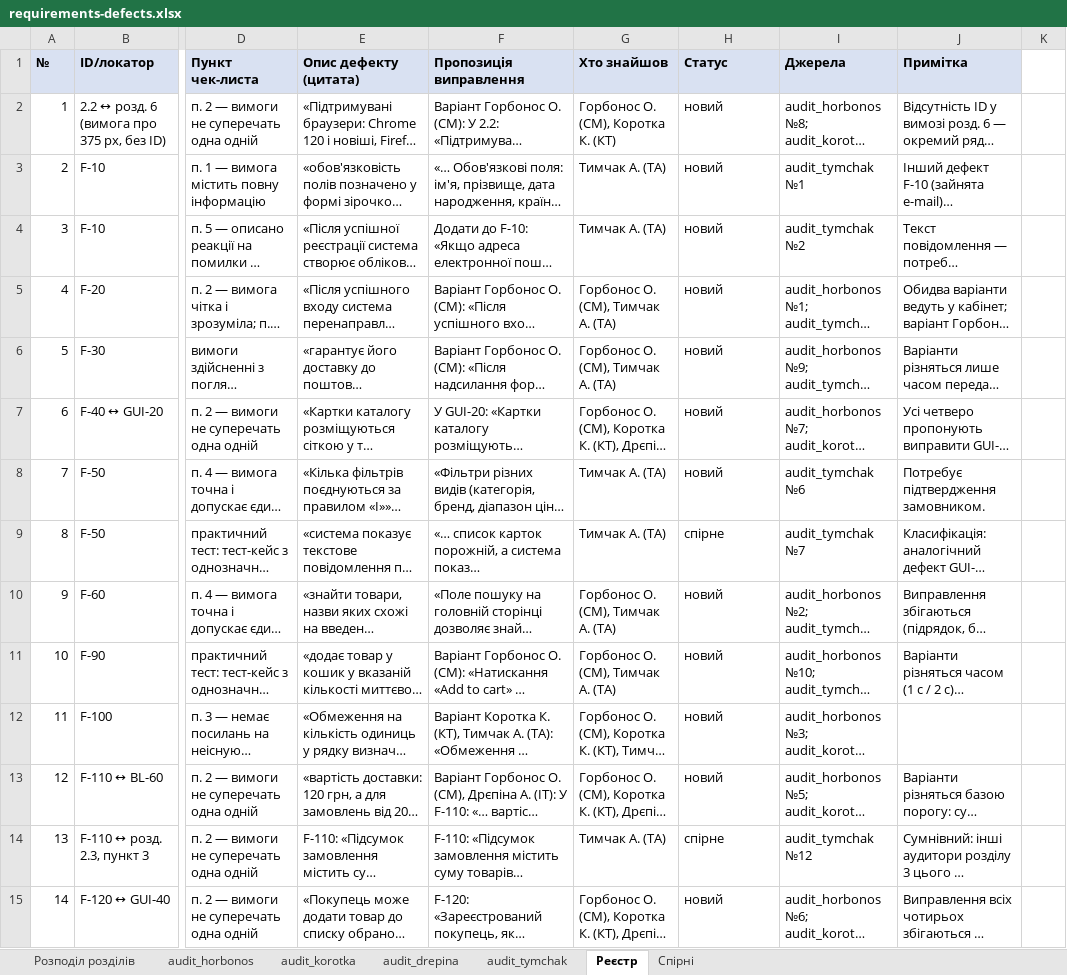
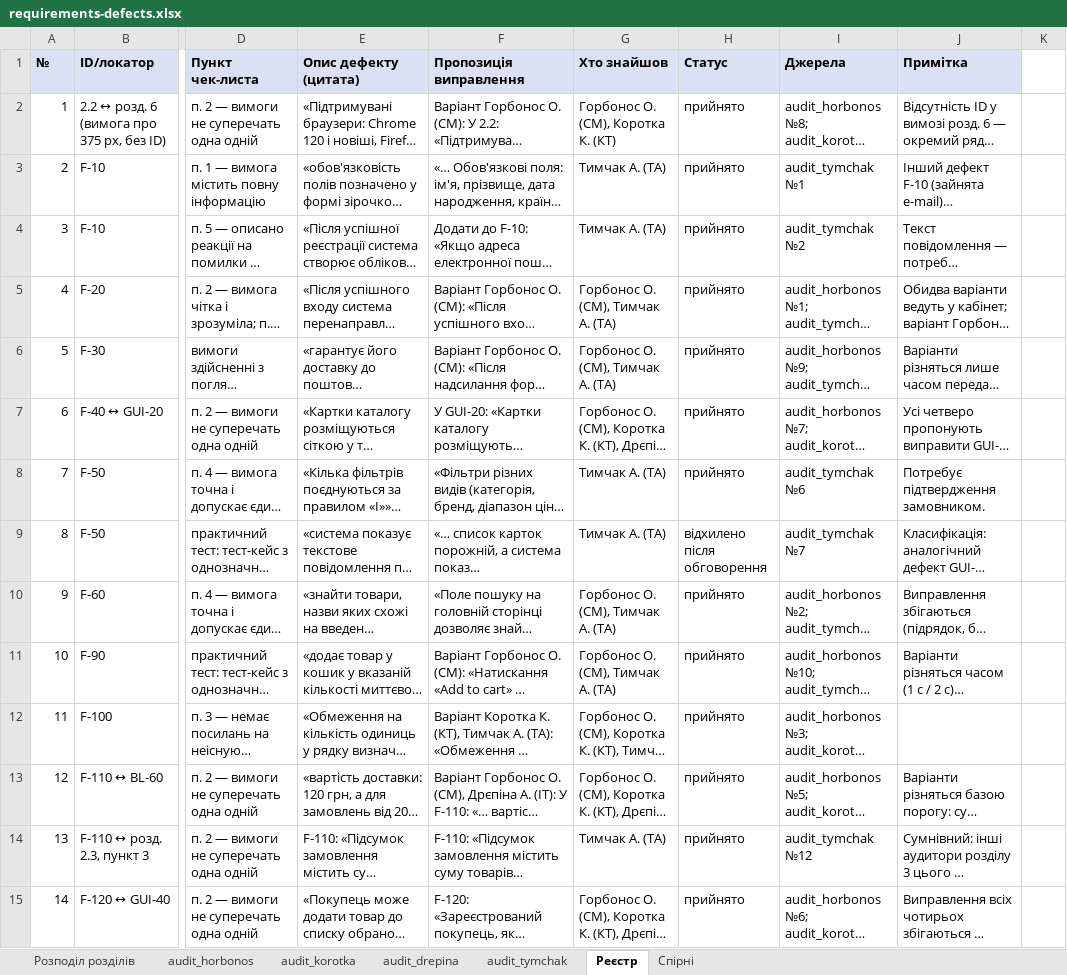
Before and after one commit to oleksandragorbonos-maker/tzap, an Excel workbook: docs/sprint2/requirements-defects.xlsx, sheet Реєстр, drawn as a sheet; only a part is shown, gaps mark what is left out; long unchanged cells end in …; values as stored, in another font and other column widths than the file's, no borders; conditional formats not drawn; the diff covers the shown part only; the diff names each change by its address in the sheet, - before the commit and + after, or states it on an @@ line.

Commit message:
SCRUM-55: рішення щодо 9 спірних рядків і статуси реєстру (31 прийнято, 5 відхилено після обговорення)

```diff
--- a/docs/sprint2/requirements-defects.xlsx (sheet Реєстр)
+++ b/docs/sprint2/requirements-defects.xlsx (sheet Реєстр)
-H2:H8 (Статус): новий
+H2:H8 (Статус): прийнято
-H9 (Статус): спірне
+H9 (Статус): відхилено після обговорення
-H10:H13 (Статус): новий
+H10:H13 (Статус): прийнято
-H14 (Статус): спірне
+H14 (Статус): прийнято
-H15 (Статус): новий
+H15 (Статус): прийнято
```
Also changed, not shown: 22 edited cells elsewhere in this sheet, sheet Спірні.
